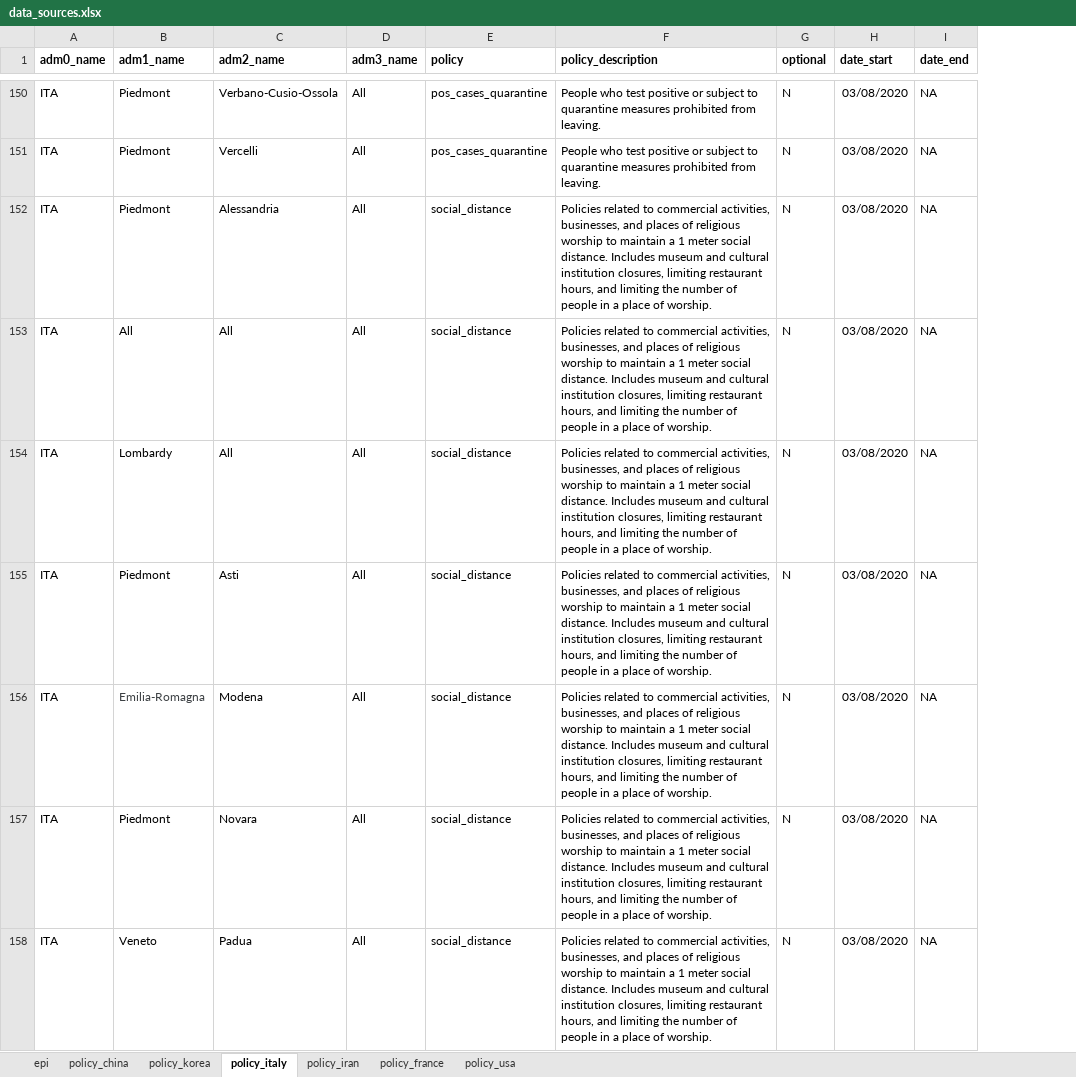
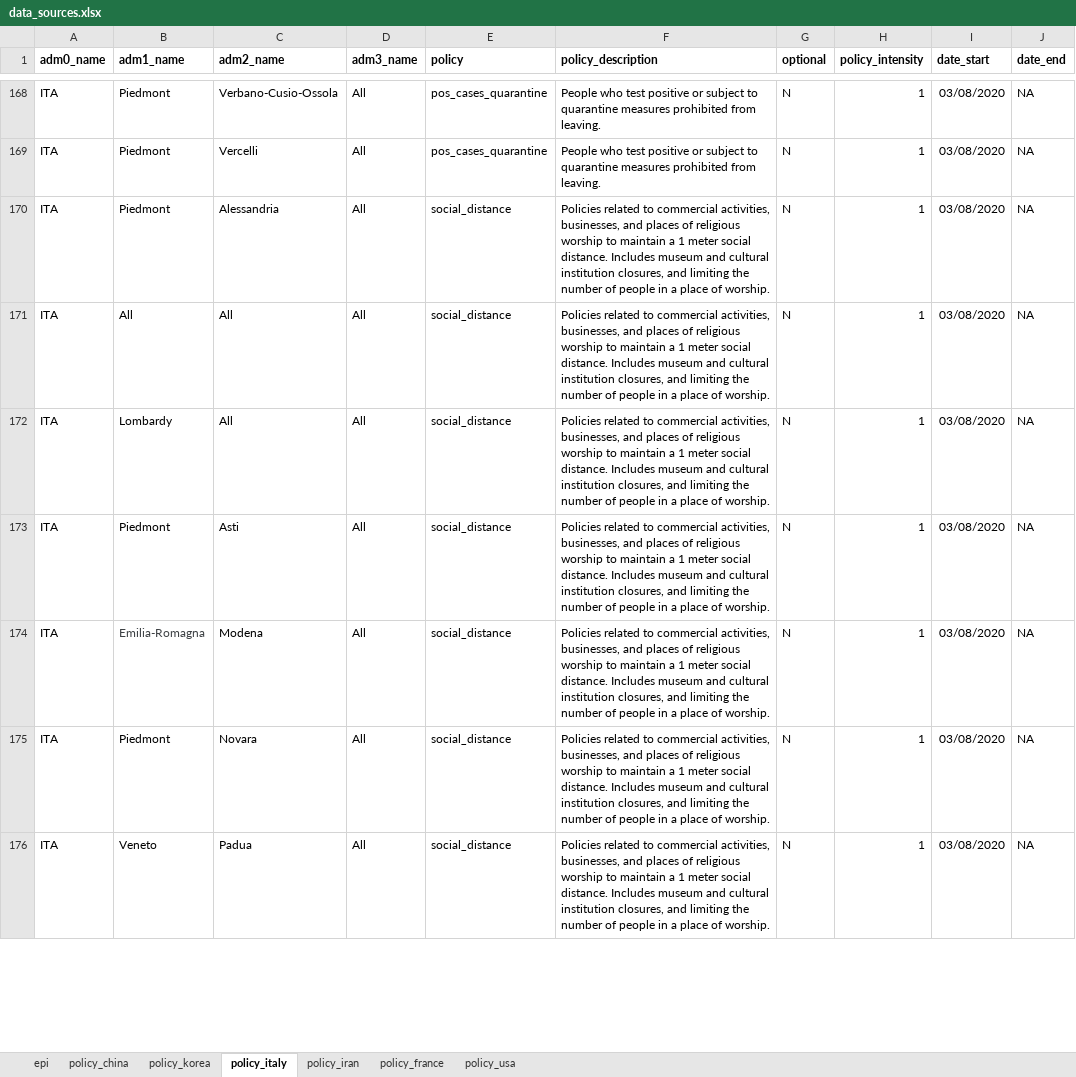
Before and after one commit to Global-Policy-Lab/gpl-covid, an Excel workbook: references/data_sources.xlsx, sheet policy_italy, drawn as a sheet; only a part is shown, gaps mark what is left out; values as stored, in another font and other column widths than the file's, no borders; charts and pictures not drawn; addresses are those after the commit; the diff covers the shown part only; the diff names each change by its address in the sheet, - before the commit and + after, or states it on an @@ line.

```diff
--- a/references/data_sources.xlsx (sheet policy_italy)
+++ b/references/data_sources.xlsx (sheet policy_italy)
+column H (policy_intensity), rows 168-176: all 1
-F170:F176 (policy_description): …institution closures, limiting restaurant hours, and limiting…
+F170:F176 (policy_description): …institution closures, and limiting…
```
Also changed, not shown: 21 added rows, 53 removed rows and 28 edited cells elsewhere in this sheet, sheet policy_usa, sheet policy_china, sheet policy_korea, sheet policy_france, sheet epi, sheet policy_iran, 1 other file.
